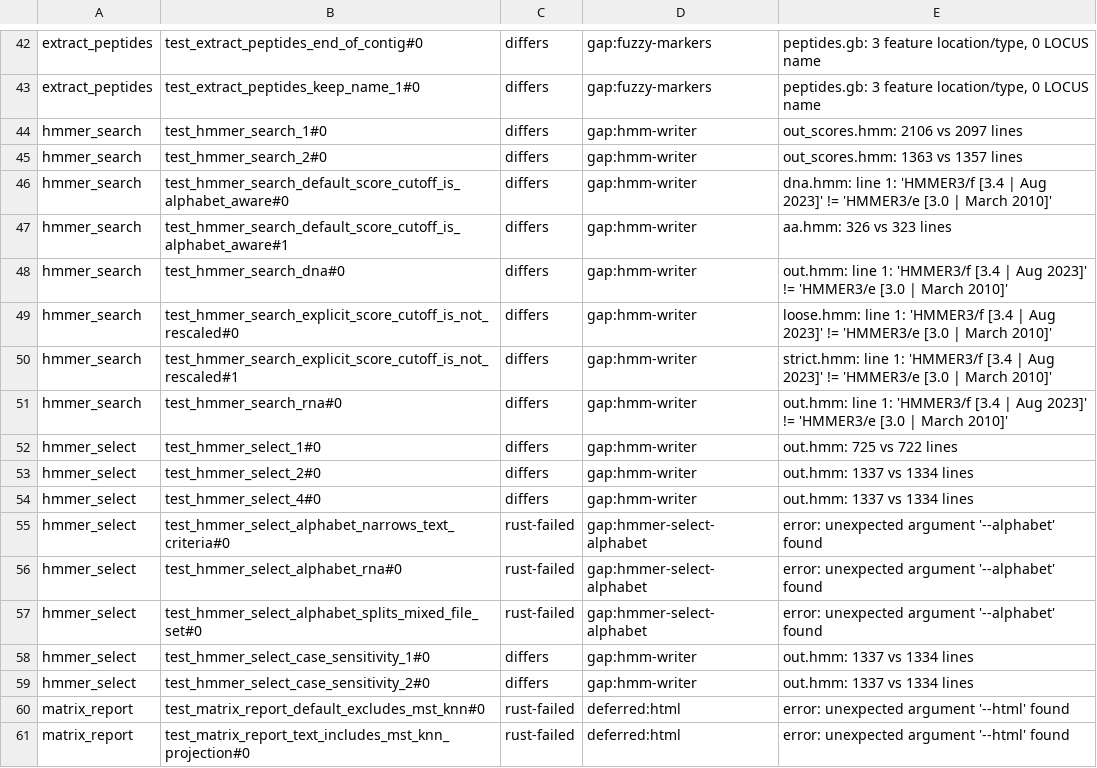
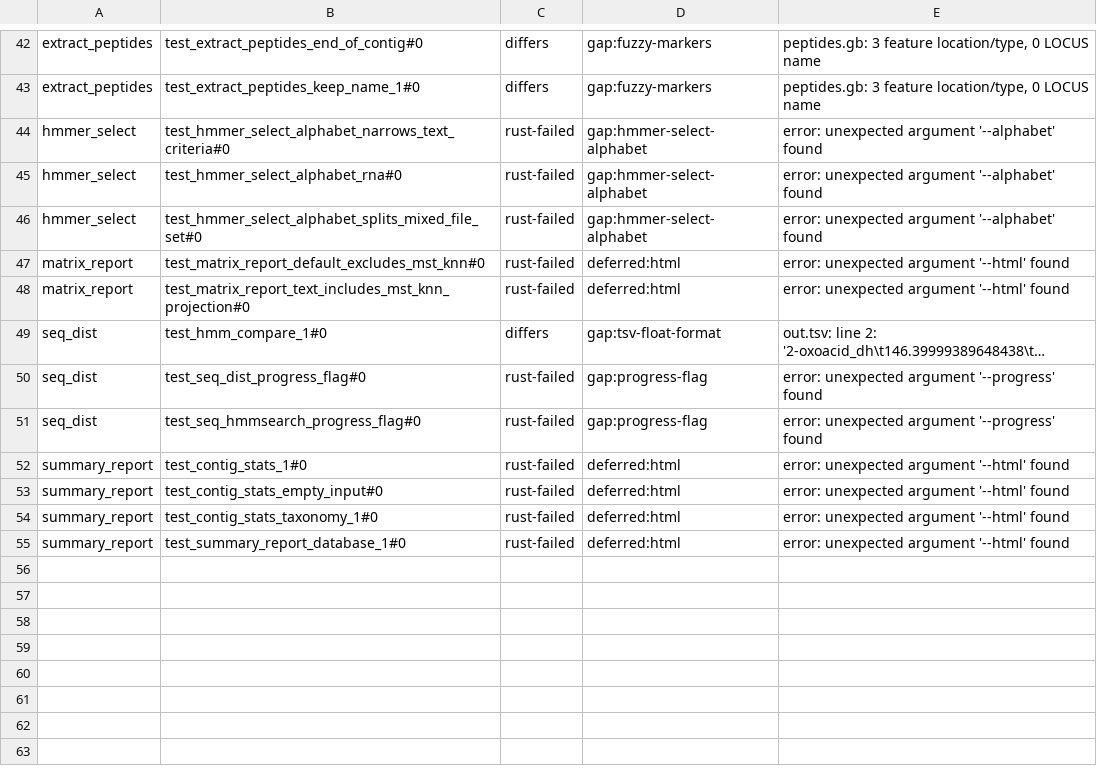
Before and after one commit to nebiolabs/domainatoredux, a TSV file: scripts/parity/known_gaps.tsv, drawn as a sheet; only a part is shown, gaps mark what is left out; the shorter side is filled out with more unchanged rows; long unchanged cells end in ….

```diff
--- a/scripts/parity/known_gaps.tsv
+++ b/scripts/parity/known_gaps.tsv
@@ -43,13 +43,2 @@ extract_peptides	test_extract_peptides_end_of_contig#0	differs	gap:fuzzy-markers
 extract_peptides	test_extract_peptides_keep_name_1#0	differs	gap:fuzzy-markers	peptides.gb: 3 feature location/type, 0 LOCUS name
-hmmer_search	test_hmmer_search_1#0	differs	gap:hmm-writer	out_scores.hmm: 2106 vs 2097 lines
-hmmer_search	test_hmmer_search_2#0	differs	gap:hmm-writer	out_scores.hmm: 1363 vs 1357 lines
-hmmer_search	test_hmmer_search_default_score_cutoff_is_alphabet_aware#0	differs	gap:hmm-writer	dna.hmm: line 1: 'HMMER3/f [3.4 | Aug 2023]' != 'HMMER3/e [3.0 | March 2010]'
-hmmer_search	test_hmmer_search_default_score_cutoff_is_alphabet_aware#1	differs	gap:hmm-writer	aa.hmm: 326 vs 323 lines
-hmmer_search	test_hmmer_search_dna#0	differs	gap:hmm-writer	out.hmm: line 1: 'HMMER3/f [3.4 | Aug 2023]' != 'HMMER3/e [3.0 | March 2010]'
-hmmer_search	test_hmmer_search_explicit_score_cutoff_is_not_rescaled#0	differs	gap:hmm-writer	loose.hmm: line 1: 'HMMER3/f [3.4 | Aug 2023]' != 'HMMER3/e [3.0 | March 2010]'
-hmmer_search	test_hmmer_search_explicit_score_cutoff_is_not_rescaled#1	differs	gap:hmm-writer	strict.hmm: line 1: 'HMMER3/f [3.4 | Aug 2023]' != 'HMMER3/e [3.0 | March 2010]'
-hmmer_search	test_hmmer_search_rna#0	differs	gap:hmm-writer	out.hmm: line 1: 'HMMER3/f [3.4 | Aug 2023]' != 'HMMER3/e [3.0 | March 2010]'
-hmmer_select	test_hmmer_select_1#0	differs	gap:hmm-writer	out.hmm: 725 vs 722 lines
-hmmer_select	test_hmmer_select_2#0	differs	gap:hmm-writer	out.hmm: 1337 vs 1334 lines
-hmmer_select	test_hmmer_select_4#0	differs	gap:hmm-writer	out.hmm: 1337 vs 1334 lines
 hmmer_select	test_hmmer_select_alphabet_narrows_text_criteria#0	rust-failed	gap:hmmer-select-alphabet	error: unexpected argument '--alphabet' found
@@ -57,4 +46,2 @@ hmmer_select	test_hmmer_select_alphabet_rna#0	rust-failed	gap:hmmer-select-alpha
 hmmer_select	test_hmmer_select_alphabet_splits_mixed_file_set#0	rust-failed	gap:hmmer-select-alphabet	error: unexpected argument '--alphabet' found
-hmmer_select	test_hmmer_select_case_sensitivity_1#0	differs	gap:hmm-writer	out.hmm: 1337 vs 1334 lines
-hmmer_select	test_hmmer_select_case_sensitivity_2#0	differs	gap:hmm-writer	out.hmm: 1337 vs 1334 lines
 matrix_report	test_matrix_report_default_excludes_mst_knn#0	rust-failed	deferred:html	error: unexpected argument '--html' found
```
Also changed, not shown: 19 other files.
